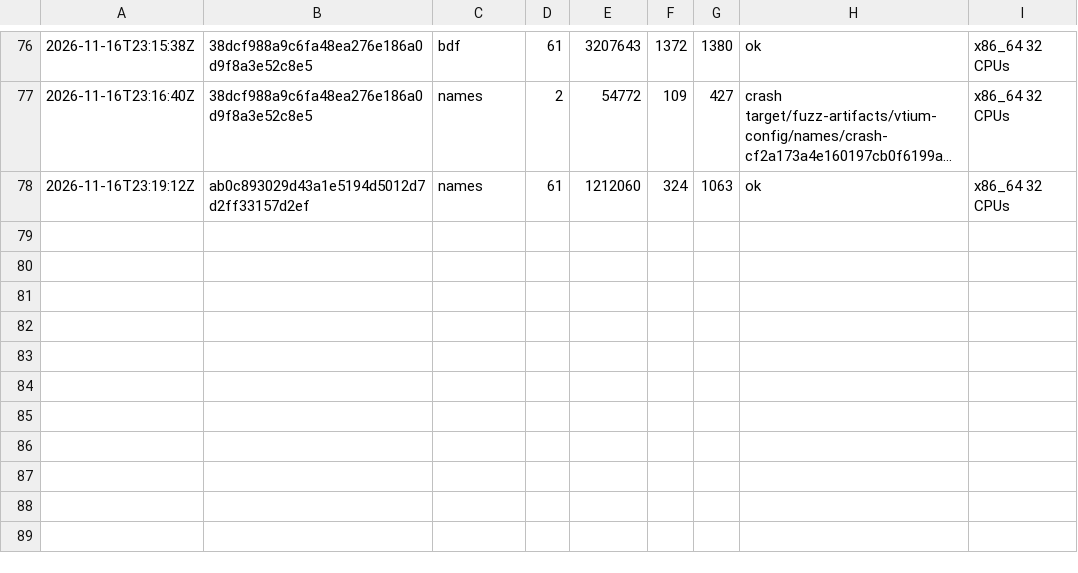
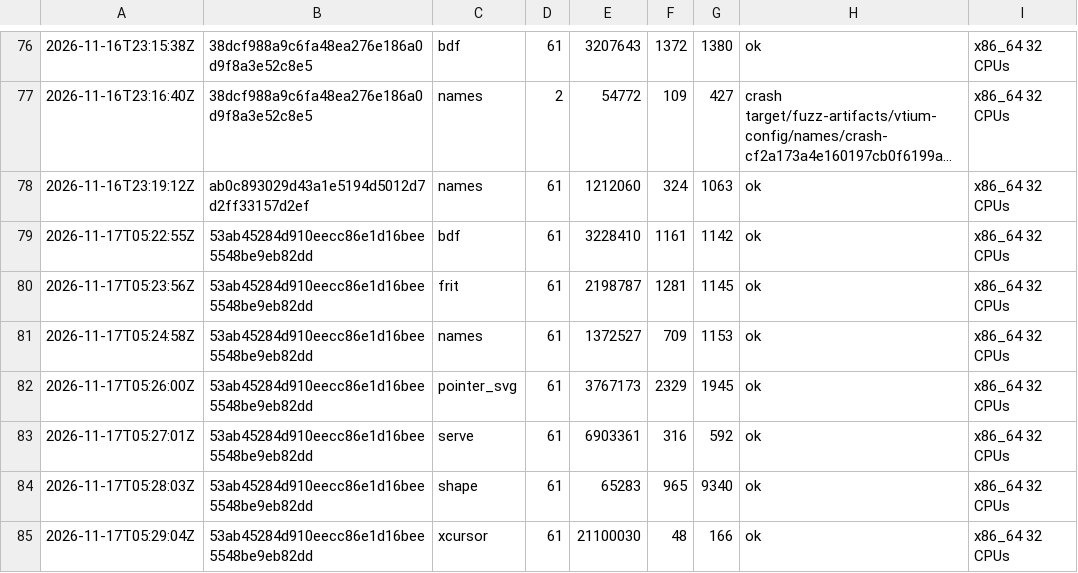
Before and after one commit to vtium/vtium, a TSV file: crates/vtium-config/fuzz/runs.tsv, drawn as a sheet; only a part is shown, gaps mark what is left out; long unchanged cells end in ….

Commit message:
test(fuzz): alpha.9's V4 runs every fuzz target for 60 s on 53ab4528, all ok
make fuzz on the release candidate 53ab4528 ran each of the 22 targets
in vtium-config, vtium-font, vtium-image, vtium-image-helper,
vtium-parse, vtium-settings and vtium-term for the default 60 s. Every
run reads ok, and each crate's runs.tsv gains its rows.

```diff
--- a/crates/vtium-config/fuzz/runs.tsv
+++ b/crates/vtium-config/fuzz/runs.tsv
@@ -78 +78,8 @@
 2026-11-16T23:19:12Z	ab0c893029d43a1e5194d5012d7d2ff33157d2ef	names	61	1212060	324	1063	ok	x86_64 32 CPUs
+2026-11-17T05:22:55Z	53ab45284d910eecc86e1d16bee5548be9eb82dd	bdf	61	3228410	1161	1142	ok	x86_64 32 CPUs
+2026-11-17T05:23:56Z	53ab45284d910eecc86e1d16bee5548be9eb82dd	frit	61	2198787	1281	1145	ok	x86_64 32 CPUs
+2026-11-17T05:24:58Z	53ab45284d910eecc86e1d16bee5548be9eb82dd	names	61	1372527	709	1153	ok	x86_64 32 CPUs
+2026-11-17T05:26:00Z	53ab45284d910eecc86e1d16bee5548be9eb82dd	pointer_svg	61	3767173	2329	1945	ok	x86_64 32 CPUs
+2026-11-17T05:27:01Z	53ab45284d910eecc86e1d16bee5548be9eb82dd	serve	61	6903361	316	592	ok	x86_64 32 CPUs
+2026-11-17T05:28:03Z	53ab45284d910eecc86e1d16bee5548be9eb82dd	shape	61	65283	965	9340	ok	x86_64 32 CPUs
+2026-11-17T05:29:04Z	53ab45284d910eecc86e1d16bee5548be9eb82dd	xcursor	61	21100030	48	166	ok	x86_64 32 CPUs
```
Also changed, not shown: crates/vtium-font/fuzz/runs.tsv, crates/vtium-image-helper/fuzz/runs.tsv, 4 other files.
